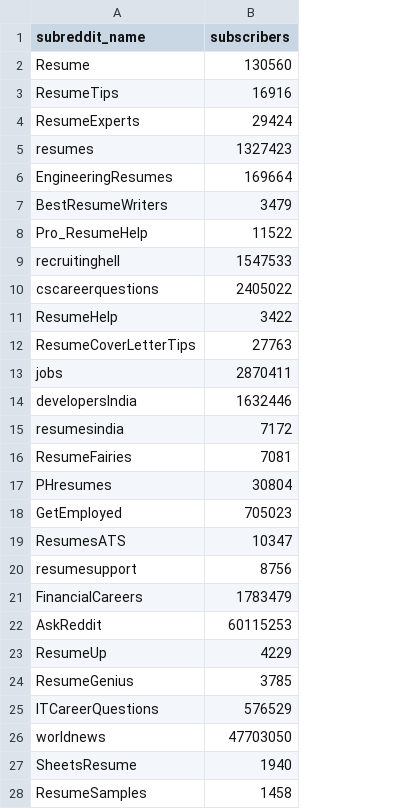
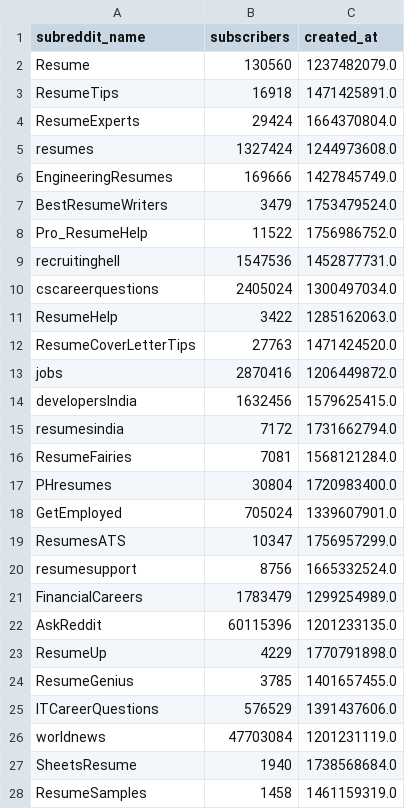
Before and after one commit to saakethk/deepsift, a CSV file: data/subs_df_snapshot_11_11_2026.csv, drawn as a sheet; only a part is shown; the diff covers the shown part only; the diff names each change by its address in the sheet, - before the commit and + after, or states it on an @@ line.

```diff
--- a/data/subs_df_snapshot_11_11_2026.csv
+++ b/data/subs_df_snapshot_11_11_2026.csv
+column C (created_at), rows 2-28: 1237482079.0 | 1471425891.0 | 1664370804.0 | 1244973608.0 | 1427845749.0 | 1753479524.0 | 1756986752.0 | 1452877731.0 | 1300497034.0 | 1285162063.0 | 1471424520.0 | 1206449872.0 | 1579625415.0 | 1731662794.0 | 1568121284.0 | 1720983400.0 | 1339607901.0 | 1756957299.0 | 1665332524.0 | 1299254989.0 | 1201233135.0 | 1770791898.0 | 1401657455.0 | 1391437606.0 | 1201231119.0 | 1738568684.0 | 1461159319.0
-B3 (subscribers): 16916
+B3 (subscribers): 16918
-B5 (subscribers): 1327423
+B5 (subscribers): 1327424
-B6 (subscribers): 169664
+B6 (subscribers): 169666
-B9 (subscribers): 1547533
+B9 (subscribers): 1547536
-B10 (subscribers): 2405022
+B10 (subscribers): 2405024
-B13 (subscribers): 2870411
+B13 (subscribers): 2870416
-B14 (subscribers): 1632446
+B14 (subscribers): 1632456
-B18 (subscribers): 705023
+B18 (subscribers): 705024
-B22 (subscribers): 60115253
+B22 (subscribers): 60115396
-B26 (subscribers): 47703050
+B26 (subscribers): 47703084
```
Also changed, not shown: 30 edited cells elsewhere in this file, 2 other files.
